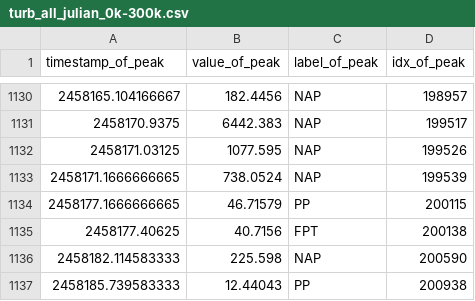
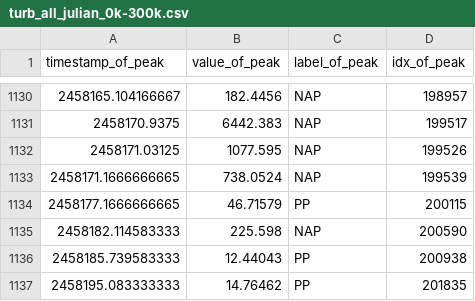
Before and after one commit to claykaufmann/srrw-peak-detection, a CSV file: Data/labeled_data/ground_truths/turb/turb_all_julian_0k-300k.csv, drawn as a sheet; only a part is shown, gaps mark what is left out; the shorter side is filled out with more unchanged rows.

```diff
--- a/Data/labeled_data/ground_truths/turb/turb_all_julian_0k-300k.csv
+++ b/Data/labeled_data/ground_truths/turb/turb_all_julian_0k-300k.csv
@@ -1134,3 +1134,2 @@ timestamp_of_peak,value_of_peak,label_of_peak,idx_of_peak
 2458177.1666666665,46.71579,PP,200115
-2458177.40625,40.7156,FPT,200138
 2458182.114583333,225.598,NAP,200590
```
Also changed, not shown: Data/labeled_data/ground_truths/turb/turb_fpt/datetime/turb_FPT_0k-300k_labeled.csv, Data/labeled_data/ground_truths/turb/turb_fpt/julian_time/turb_FPT_0k-300k_labeled.csv.
